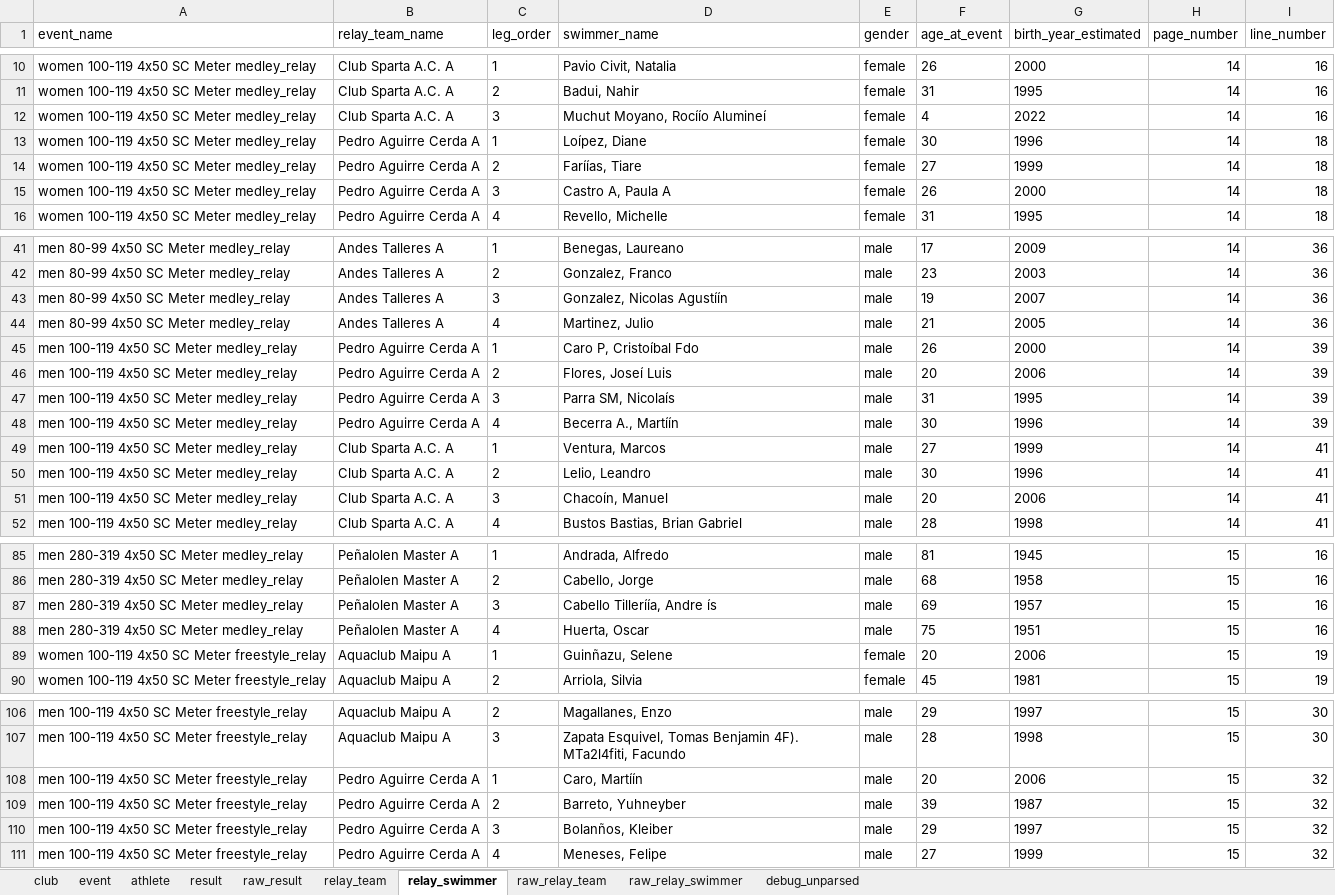
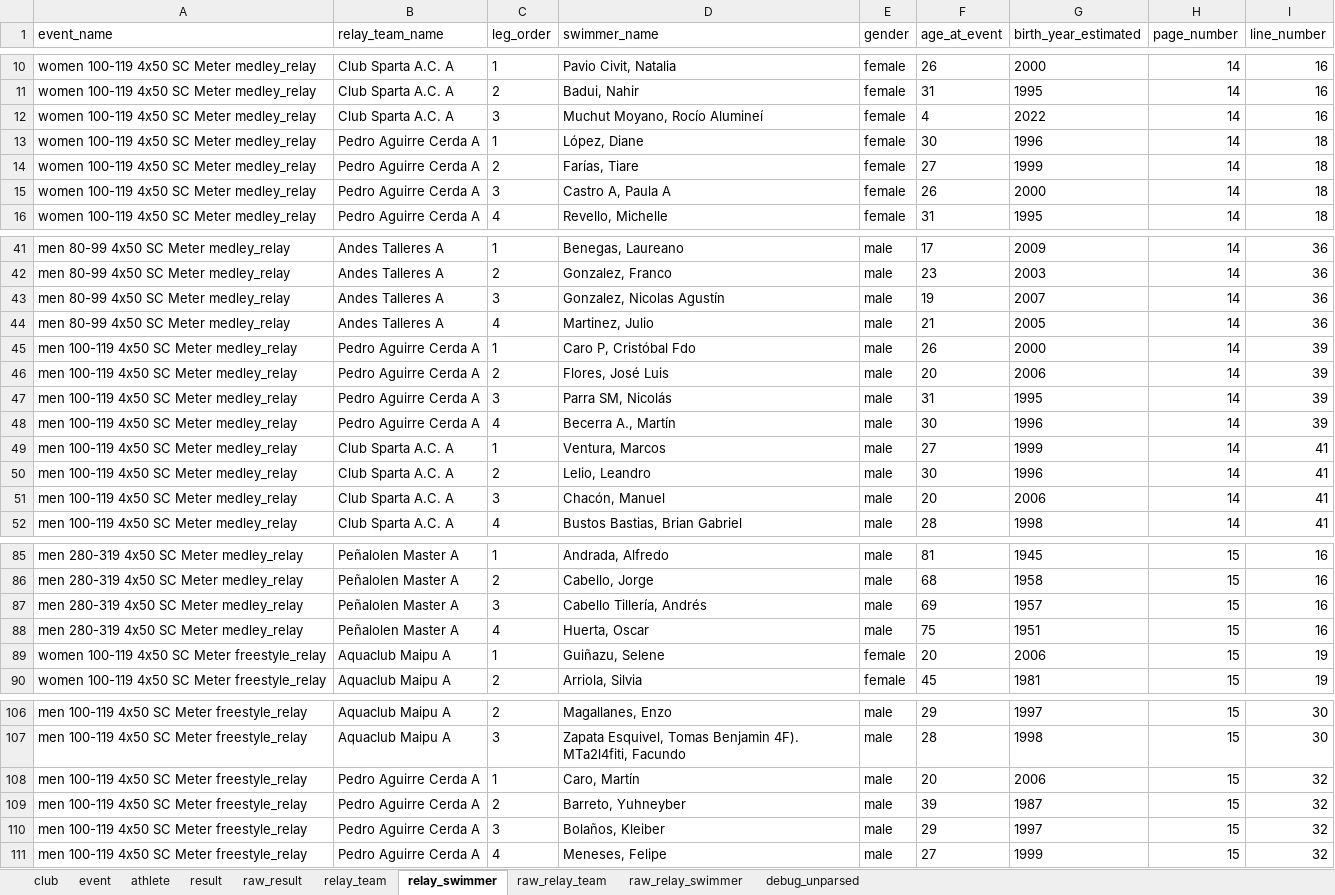
Before and after one commit to asaygom/swimming-chile, an Excel workbook: raw_data/results_csv/parser_v0.1.5/copa_cordillera_argentina_2026/parsed_results_v0_1_5.xlsx, sheet relay_swimmer, drawn as a sheet; only a part is shown, gaps mark what is left out; values as stored, in another font and other column widths than the file's, no borders; the diff names each change by its address in the sheet, - before the commit and + after, or states it on an @@ line.

```diff
--- a/raw_data/results_csv/parser_v0.1.5/copa_cordillera_argentina_2026/parsed_results_v0_1_5.xlsx (sheet relay_swimmer)
+++ b/raw_data/results_csv/parser_v0.1.5/copa_cordillera_argentina_2026/parsed_results_v0_1_5.xlsx (sheet relay_swimmer)
-D12 (swimmer_name): Muchut Moyano, Rocíío Alumineí
+D12 (swimmer_name): Muchut Moyano, Rocío Alumineí
-D13 (swimmer_name): Loípez, Diane
+D13 (swimmer_name): López, Diane
-D14 (swimmer_name): Faríías, Tiare
+D14 (swimmer_name): Farías, Tiare
-D43 (swimmer_name): Gonzalez, Nicolas Agustíín
+D43 (swimmer_name): Gonzalez, Nicolas Agustín
-D45 (swimmer_name): Caro P, Cristoíbal Fdo
+D45 (swimmer_name): Caro P, Cristóbal Fdo
-D46 (swimmer_name): Flores, Joseí Luis
+D46 (swimmer_name): Flores, José Luis
-D47 (swimmer_name): Parra SM, Nicolaís
+D47 (swimmer_name): Parra SM, Nicolás
-D48 (swimmer_name): Becerra A., Martíín
+D48 (swimmer_name): Becerra A., Martín
-D51 (swimmer_name): Chacoín, Manuel
+D51 (swimmer_name): Chacón, Manuel
-D87 (swimmer_name): Cabello Tilleríía, Andre ís
+D87 (swimmer_name): Cabello Tillería, Andrés
-D89 (swimmer_name): Guinñazu, Selene
+D89 (swimmer_name): Guiñazu, Selene
-D108 (swimmer_name): Caro, Martíín
+D108 (swimmer_name): Caro, Martín
-D110 (swimmer_name): Bolanños, Kleiber
+D110 (swimmer_name): Bolaños, Kleiber
```
Also changed, not shown: sheet raw_relay_swimmer, 15 other files.
